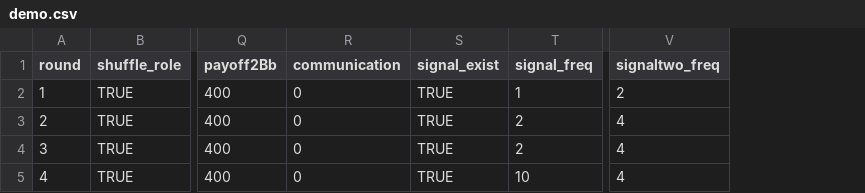
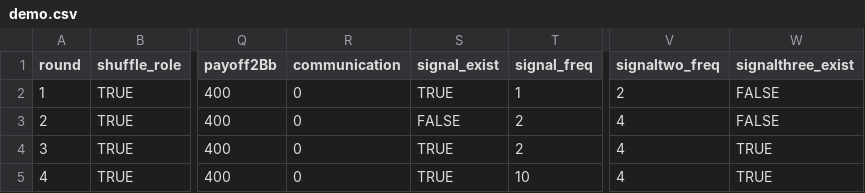
Before and after one commit to fenixzhao1/coordination_game, a CSV file: configs/demo.csv, drawn as a sheet; only a part is shown, gaps mark what is left out; the diff names each change by its address in the sheet, - before the commit and + after, or states it on an @@ line.

Commit message:
add bar signal

```diff
--- a/configs/demo.csv
+++ b/configs/demo.csv
+column W (signalthree_exist), rows 2-5: FALSE | FALSE | TRUE | TRUE
-S3 (signal_exist): TRUE
+S3 (signal_exist): FALSE
```
Also changed, not shown: 5 other files.
